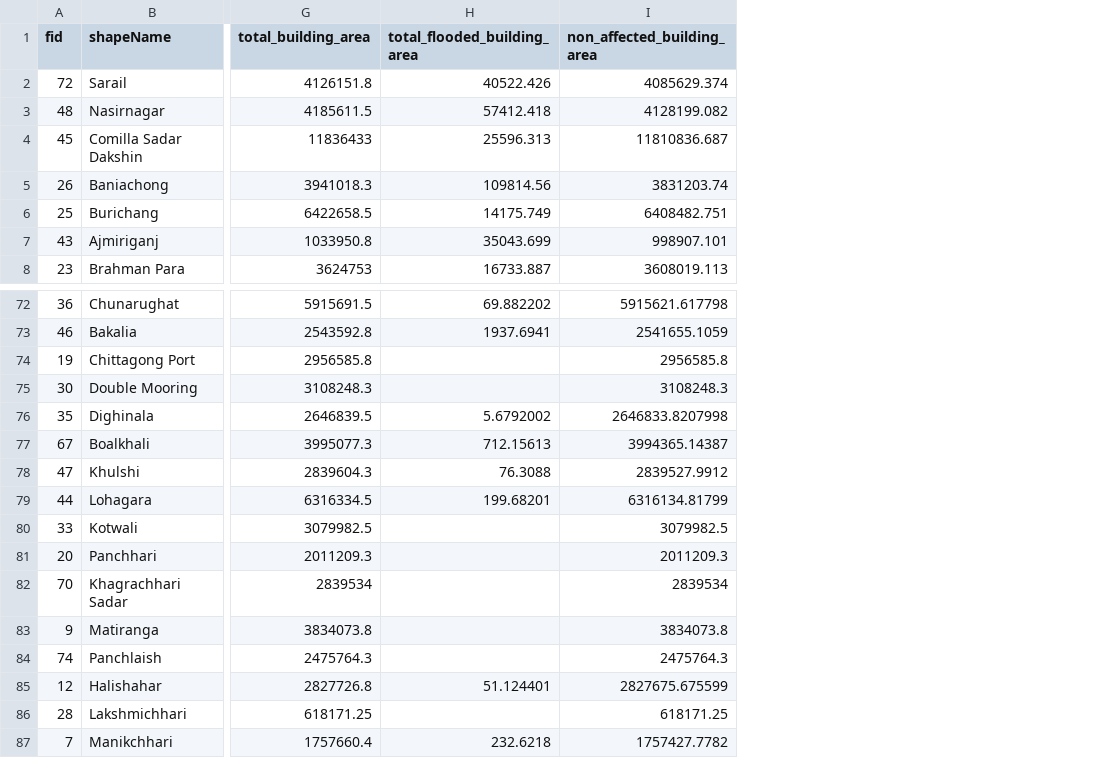
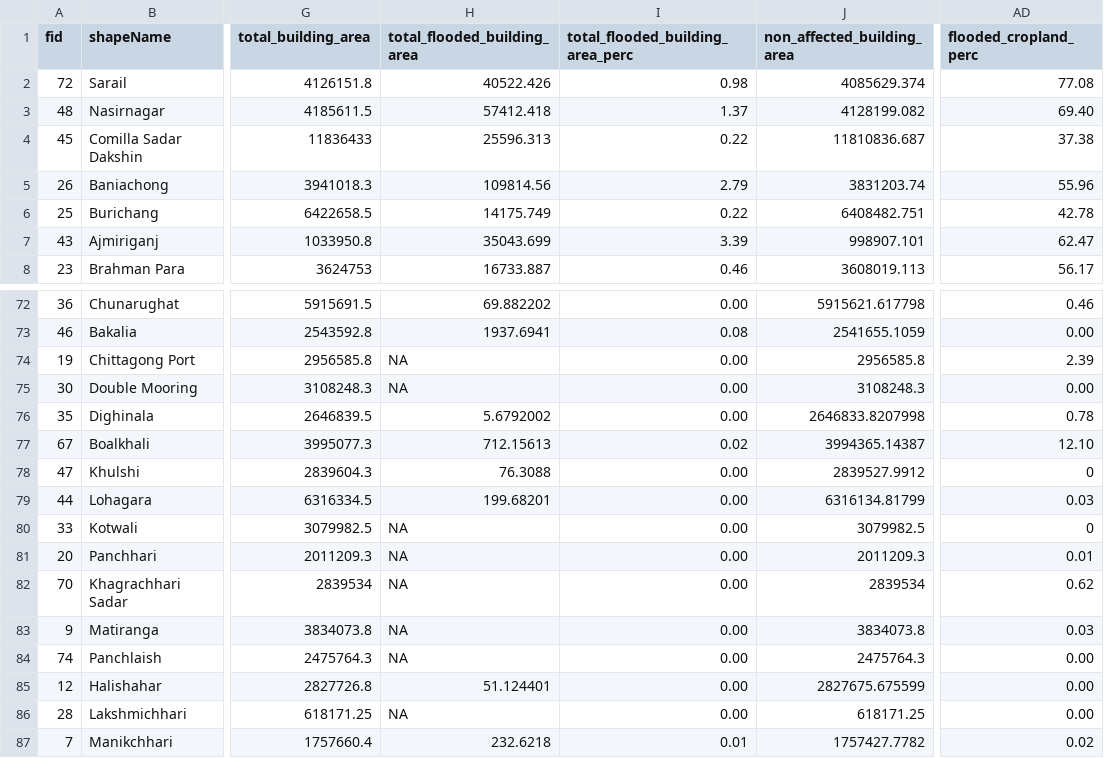
Before and after one commit to UNDP-Data/dv-bangladesh, a CSV file: public/data/data.csv, drawn as a sheet; only a part is shown, gaps mark what is left out; the diff names each change by its address in the sheet, - before the commit and + after, or states it on an @@ line.

Commit message:
Update grid chart

```diff
--- a/public/data/data.csv
+++ b/public/data/data.csv
+column I (total_flooded_building_area_perc), rows 2-8: 0.98 | 1.37 | 0.22 | 2.79 | 0.22 | 3.39 | 0.46; rows 72-87: 0.00 | 0.08 | 0.00 | 0.00 | 0.00 | 0.02 | 0.00 | 0.00 | 0.00 | 0.00 | 0.00 | 0.00 | 0.00 | 0.00 | 0.00 | 0.01
+column AD (flooded_cropland_perc), rows 2-8: 77.08 | 69.40 | 37.38 | 55.96 | 42.78 | 62.47 | 56.17; rows 72-87: 0.46 | 0.00 | 2.39 | 0.00 | 0.78 | 12.10 | 0 | 0.03 | 0 | 0.01 | 0.62 | 0.03 | 0.00 | 0.00 | 0.00 | 0.02
-H74:H75 (total_flooded_building_area): (empty)
+H74:H75 (total_flooded_building_area): NA
-H80:H84 (total_flooded_building_area): (empty)
+H80:H84 (total_flooded_building_area): NA
-H86 (total_flooded_building_area): (empty)
+H86 (total_flooded_building_area): NA
```
Also changed, not shown: 6 other files.
